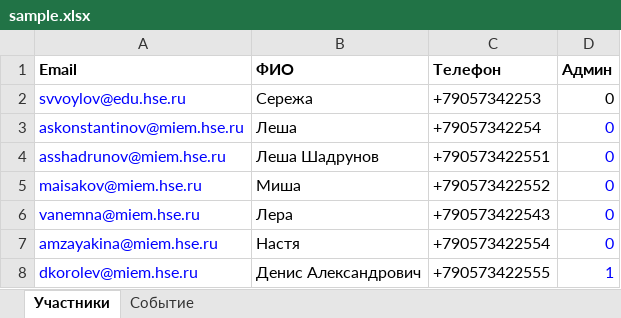
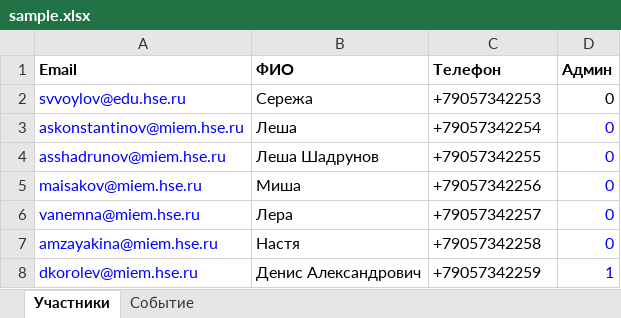
Before and after one commit to whyslove/conference, an Excel workbook: sample.xlsx, sheet Участники, drawn as a sheet; values as stored, in another font and other column widths than the file's, no borders; the diff names each change by its address in the sheet, - before the commit and + after, or states it on an @@ line.

```diff
--- a/sample.xlsx (sheet Участники)
+++ b/sample.xlsx (sheet Участники)
-C4 (Телефон): +790573422551
+C4 (Телефон): +79057342255
-C5 (Телефон): +790573422552
+C5 (Телефон): +79057342256
-C6 (Телефон): +790573422543
+C6 (Телефон): +79057342257
-C7 (Телефон): +790573422554
+C7 (Телефон): +79057342258
-C8 (Телефон): +790573422555
+C8 (Телефон): +79057342259
```
Also changed, not shown: sheet Событие, 8 other files.
